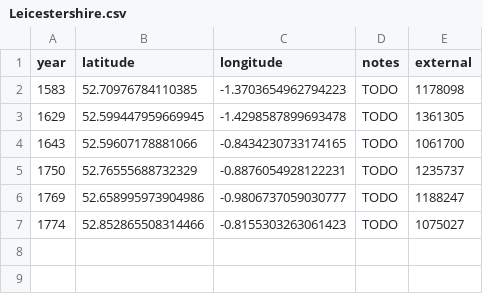
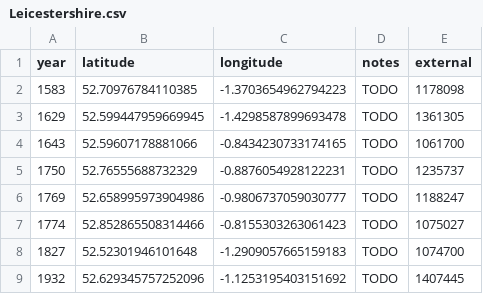
Before and after one commit to aelmekeev/year-on-facade, a CSV file: csv/UK/Leicestershire.csv, drawn as a sheet.

```diff
--- a/csv/UK/Leicestershire.csv
+++ b/csv/UK/Leicestershire.csv
@@ -7 +7,3 @@ year,latitude,longitude,notes,external
 1774,52.852865508314466,-0.8155303263061423,TODO,1075027
+1827,52.52301946101648,-1.2909057665159183,TODO,1074700
+1932,52.629345757252096,-1.1253195403151692,TODO,1407445
```
Also changed, not shown: csv/UK/Buckinghamshire.csv, csv/UK/Cheshire.csv, 40 other files.
